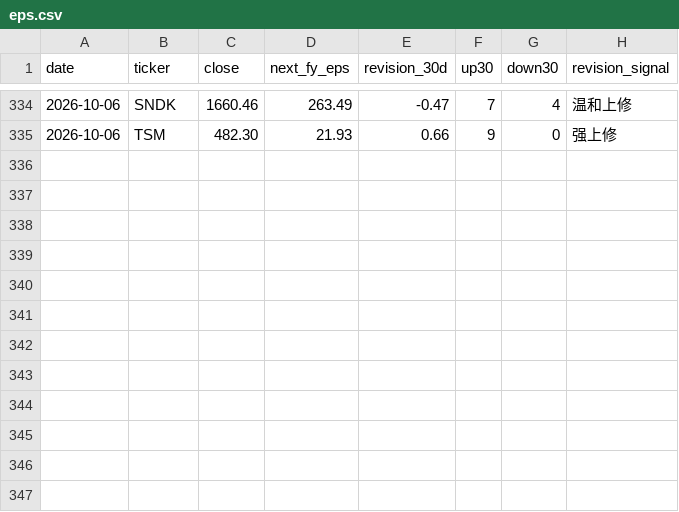
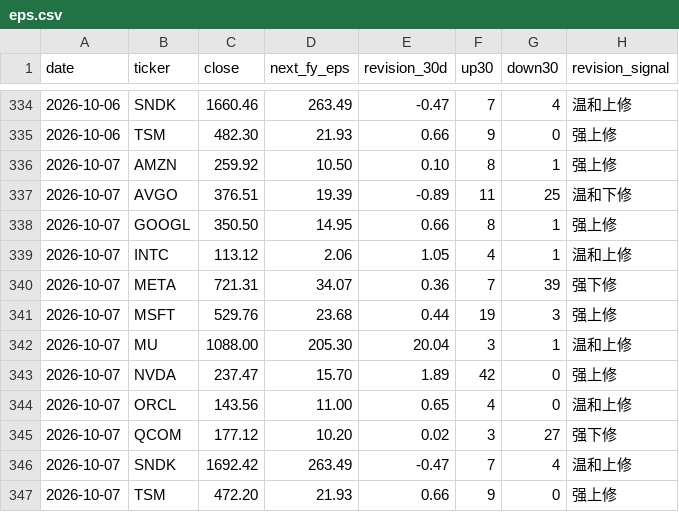
Before and after one commit to cool1990/Invest_Dashboard_V2, a CSV file: data/raw/semis/oldsite/eps.csv, drawn as a sheet; only a part is shown, gaps mark what is left out; the diff names each change by its address in the sheet, - before the commit and + after, or states it on an @@ line.

```diff
--- a/data/raw/semis/oldsite/eps.csv
+++ b/data/raw/semis/oldsite/eps.csv
+row 336: 2026-10-07 | AMZN | 259.92 | 10.50 | 0.10 | 8 | 1 | 强上修
+row 337: 2026-10-07 | AVGO | 376.51 | 19.39 | -0.89 | 11 | 25 | 温和下修
+row 338: 2026-10-07 | GOOGL | 350.50 | 14.95 | 0.66 | 8 | 1 | 强上修
+row 339: 2026-10-07 | INTC | 113.12 | 2.06 | 1.05 | 4 | 1 | 温和上修
+row 340: 2026-10-07 | META | 721.31 | 34.07 | 0.36 | 7 | 39 | 强下修
+row 341: 2026-10-07 | MSFT | 529.76 | 23.68 | 0.44 | 19 | 3 | 强上修
+row 342: 2026-10-07 | MU | 1088.00 | 205.30 | 20.04 | 3 | 1 | 温和上修
+row 343: 2026-10-07 | NVDA | 237.47 | 15.70 | 1.89 | 42 | 0 | 强上修
+row 344: 2026-10-07 | ORCL | 143.56 | 11.00 | 0.65 | 4 | 0 | 温和上修
+row 345: 2026-10-07 | QCOM | 177.12 | 10.20 | 0.02 | 3 | 27 | 强下修
+row 346: 2026-10-07 | SNDK | 1692.42 | 263.49 | -0.47 | 7 | 4 | 温和上修
+row 347: 2026-10-07 | TSM | 472.20 | 21.93 | 0.66 | 9 | 0 | 强上修
```
Also changed, not shown: data/raw/semis/oldsite/gpu.csv, data/raw/semis/oldsite/korea.csv, 6 other files.
